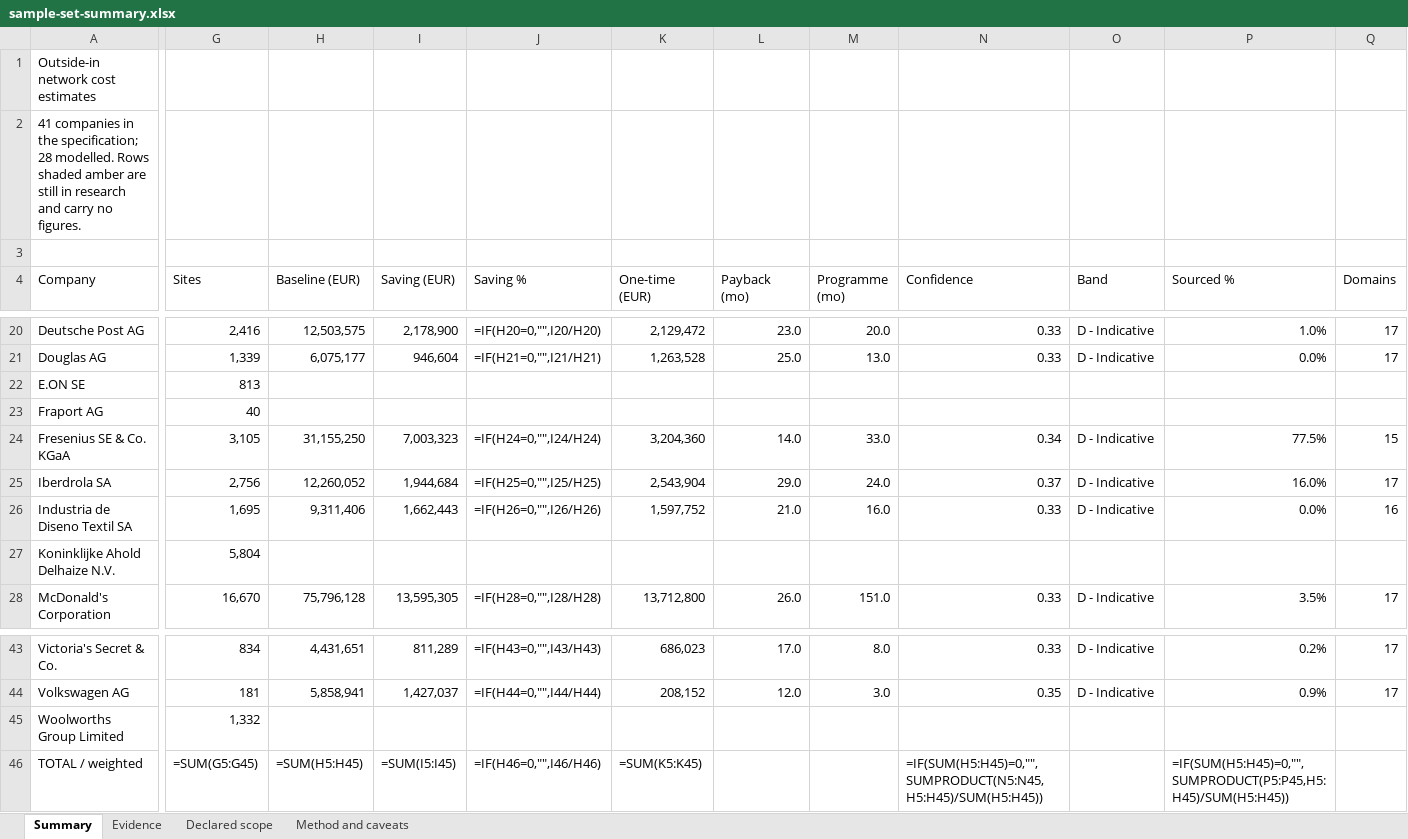
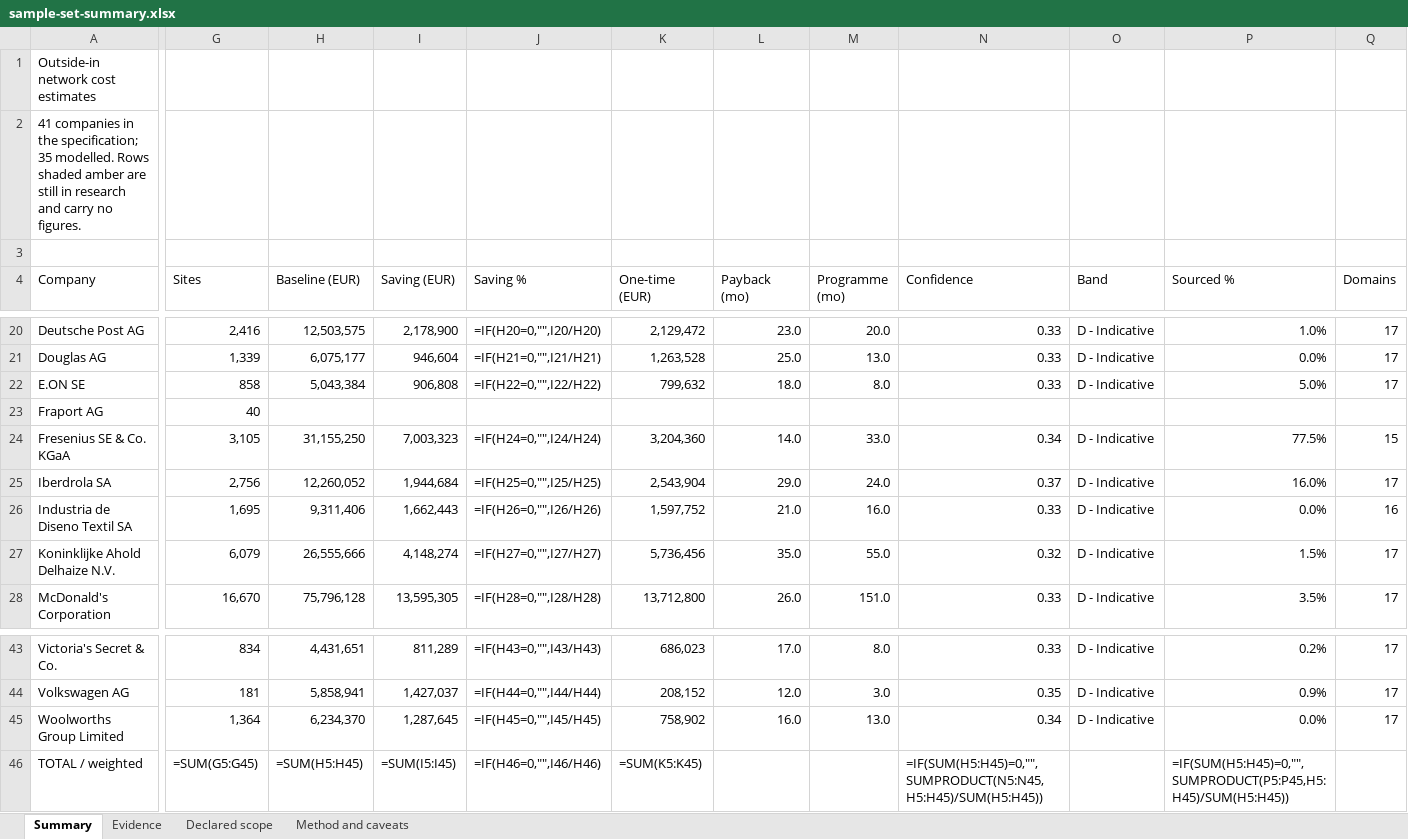
Before and after one commit to cbartosch/B2B-network-cost-transformation, an Excel workbook: docs/sample-set-summary.xlsx, sheet Summary, drawn as a sheet; only a part is shown, gaps mark what is left out; values as stored, in another font and other column widths than the file's, no cell formats; formulas without a stored value are shown as written; the diff covers the shown part only; the diff names each change by its address in the sheet, - before the commit and + after, or states it on an @@ line.

```diff
--- a/docs/sample-set-summary.xlsx (sheet Summary)
+++ b/docs/sample-set-summary.xlsx (sheet Summary)
-A2 (Company): …the specification; 28 modelled. Rows…
+A2 (Company): …the specification; 35 modelled. Rows…
-G22 (Sites): 813
+G22 (Sites): 858
-H22 (Baseline (EUR)): (empty)
+H22 (Baseline (EUR)): 5,043,384
-I22 (Saving (EUR)): (empty)
+I22 (Saving (EUR)): 906,808
-J22 (Saving %): (empty)
+J22 (Saving %): =IF(H22=0,"",I22/H22)
-K22 (One-time (EUR)): (empty)
+K22 (One-time (EUR)): 799,632
-L22 (Payback (mo)): (empty)
+L22 (Payback (mo)): 18.0
-M22 (Programme (mo)): (empty)
+M22 (Programme (mo)): 8.0
-N22 (Confidence): (empty)
+N22 (Confidence): 0.33
-O22 (Band): (empty)
+O22 (Band): D - Indicative
-P22 (Sourced %): (empty)
+P22 (Sourced %): 5.0%
-Q22 (Domains): (empty)
+Q22 (Domains): 17
-G27 (Sites): 5,804
+G27 (Sites): 6,079
-H27 (Baseline (EUR)): (empty)
+H27 (Baseline (EUR)): 26,555,666
-I27 (Saving (EUR)): (empty)
+I27 (Saving (EUR)): 4,148,274
-J27 (Saving %): (empty)
+J27 (Saving %): =IF(H27=0,"",I27/H27)
-K27 (One-time (EUR)): (empty)
+K27 (One-time (EUR)): 5,736,456
-L27 (Payback (mo)): (empty)
+L27 (Payback (mo)): 35.0
-M27 (Programme (mo)): (empty)
+M27 (Programme (mo)): 55.0
-N27 (Confidence): (empty)
+N27 (Confidence): 0.32
-O27 (Band): (empty)
+O27 (Band): D - Indicative
-P27 (Sourced %): (empty)
+P27 (Sourced %): 1.5%
-Q27 (Domains): (empty)
+Q27 (Domains): 17
-G45 (Sites): 1,332
+G45 (Sites): 1,364
-H45 (Baseline (EUR)): (empty)
+H45 (Baseline (EUR)): 6,234,370
-I45 (Saving (EUR)): (empty)
+I45 (Saving (EUR)): 1,287,645
-J45 (Saving %): (empty)
+J45 (Saving %): =IF(H45=0,"",I45/H45)
-K45 (One-time (EUR)): (empty)
+K45 (One-time (EUR)): 758,902
-L45 (Payback (mo)): (empty)
+L45 (Payback (mo)): 16.0
-M45 (Programme (mo)): (empty)
+M45 (Programme (mo)): 13.0
-N45 (Confidence): (empty)
+N45 (Confidence): 0.34
-O45 (Band): (empty)
+O45 (Band): D - Indicative
-P45 (Sourced %): (empty)
+P45 (Sourced %): 0.0%
-Q45 (Domains): (empty)
+Q45 (Domains): 17
```
Also changed, not shown: 50 edited cells elsewhere in this sheet, sheet Evidence, sheet Declared scope, sheet Method and caveats, cell formats, 34 other files.
